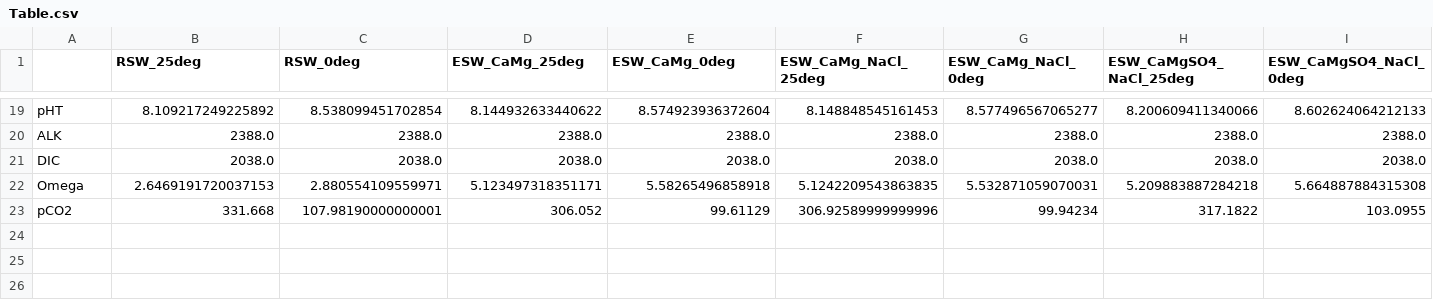
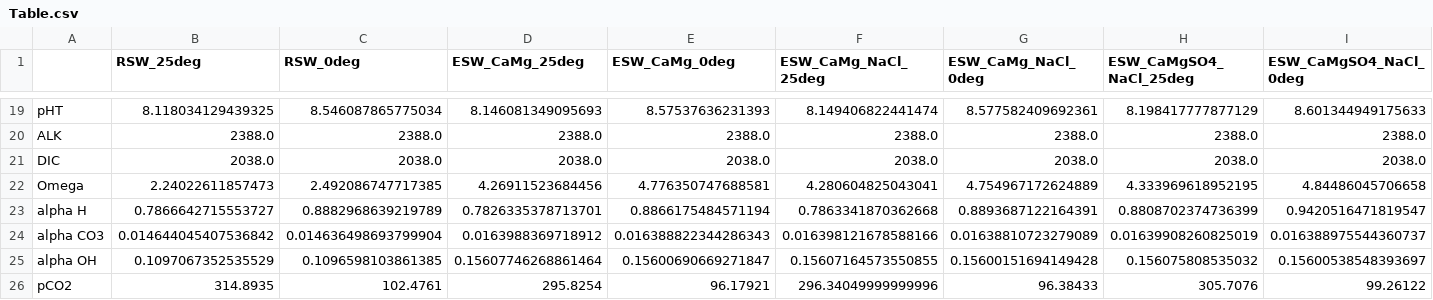
Before and after one commit to TerraGaney/paleoseawater, a CSV file: MarChemSpec-output-processing/Table.csv, drawn as a sheet; only a part is shown, gaps mark what is left out; addresses are those after the commit; the diff covers the shown part only; the diff names each change by its address in the sheet, - before the commit and + after, or states it on an @@ line.

```diff
--- a/MarChemSpec-output-processing/Table.csv
+++ b/MarChemSpec-output-processing/Table.csv
-B19 (RSW_25deg): 8.109217249225892
+B19 (RSW_25deg): 8.118034129439325
-C19 (RSW_0deg): 8.538099451702854
+C19 (RSW_0deg): 8.546087865775034
-D19 (ESW_CaMg_25deg): 8.144932633440622
+D19 (ESW_CaMg_25deg): 8.146081349095693
-E19 (ESW_CaMg_0deg): 8.574923936372604
+E19 (ESW_CaMg_0deg): 8.57537636231393
-F19 (ESW_CaMg_NaCl_25deg): 8.148848545161453
+F19 (ESW_CaMg_NaCl_25deg): 8.149406822441474
-G19 (ESW_CaMg_NaCl_0deg): 8.577496567065277
+G19 (ESW_CaMg_NaCl_0deg): 8.577582409692361
-H19 (ESW_CaMgSO4_NaCl_25deg): 8.200609411340066
+H19 (ESW_CaMgSO4_NaCl_25deg): 8.198417777877129
-I19 (ESW_CaMgSO4_NaCl_0deg): 8.602624064212133
+I19 (ESW_CaMgSO4_NaCl_0deg): 8.601344949175633
-B22 (RSW_25deg): 2.6469191720037153
+B22 (RSW_25deg): 2.24022611857473
-C22 (RSW_0deg): 2.880554109559971
+C22 (RSW_0deg): 2.492086747717385
-D22 (ESW_CaMg_25deg): 5.123497318351171
+D22 (ESW_CaMg_25deg): 4.26911523684456
-E22 (ESW_CaMg_0deg): 5.58265496858918
+E22 (ESW_CaMg_0deg): 4.776350747688581
-F22 (ESW_CaMg_NaCl_25deg): 5.1242209543863835
+F22 (ESW_CaMg_NaCl_25deg): 4.280604825043041
-G22 (ESW_CaMg_NaCl_0deg): 5.532871059070031
+G22 (ESW_CaMg_NaCl_0deg): 4.754967172624889
-H22 (ESW_CaMgSO4_NaCl_25deg): 5.209883887284218
+H22 (ESW_CaMgSO4_NaCl_25deg): 4.333969618952195
-I22 (ESW_CaMgSO4_NaCl_0deg): 5.664887884315308
+I22 (ESW_CaMgSO4_NaCl_0deg): 4.84486045706658
+row 23: alpha H | 0.7866642715553727 | 0.8882968639219789 | 0.7826335378713701 | 0.8866175484571194 | 0.7863341870362668 | 0.8893687122164391 | 0.8808702374736399 | 0.9420516471819547
+row 24: alpha CO3 | 0.014644045407536842 | 0.014636498693799904 | 0.0163988369718912 | 0.016388822344286343 | 0.016398121678588166 | 0.01638810723279089 | 0.01639908260825019 | 0.016388975544360737
+row 25: alpha OH | 0.1097067352535529 | 0.1096598103861385 | 0.15607746268861464 | 0.15600690669271847 | 0.15607164573550855 | 0.15600151694149428 | 0.156075808535032 | 0.15600538548393697
-B26 (RSW_25deg): 331.668
+B26 (RSW_25deg): 314.8935
-C26 (RSW_0deg): 107.98190000000001
+C26 (RSW_0deg): 102.4761
-D26 (ESW_CaMg_25deg): 306.052
+D26 (ESW_CaMg_25deg): 295.8254
-E26 (ESW_CaMg_0deg): 99.61129
+E26 (ESW_CaMg_0deg): 96.17921
-F26 (ESW_CaMg_NaCl_25deg): 306.92589999999996
+F26 (ESW_CaMg_NaCl_25deg): 296.34049999999996
-G26 (ESW_CaMg_NaCl_0deg): 99.94234
+G26 (ESW_CaMg_NaCl_0deg): 96.38433
-H26 (ESW_CaMgSO4_NaCl_25deg): 317.1822
+H26 (ESW_CaMgSO4_NaCl_25deg): 305.7076
-I26 (ESW_CaMgSO4_NaCl_0deg): 103.0955
+I26 (ESW_CaMgSO4_NaCl_0deg): 99.26122
```
Also changed, not shown: 128 edited cells elsewhere in this file, 24 other files.
